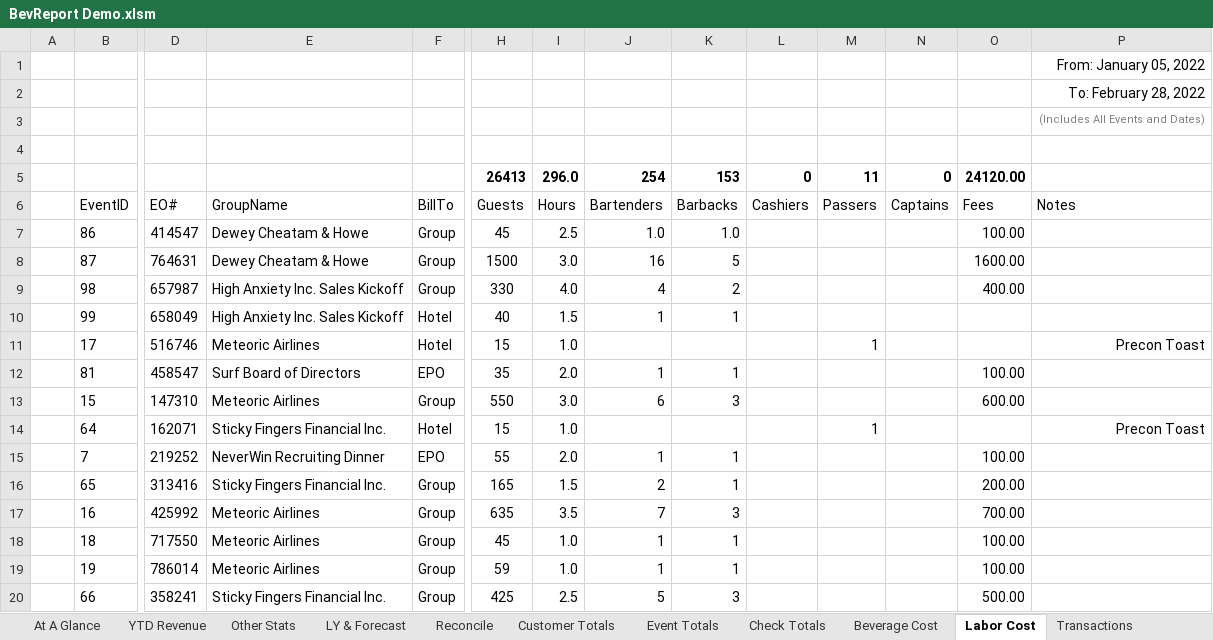
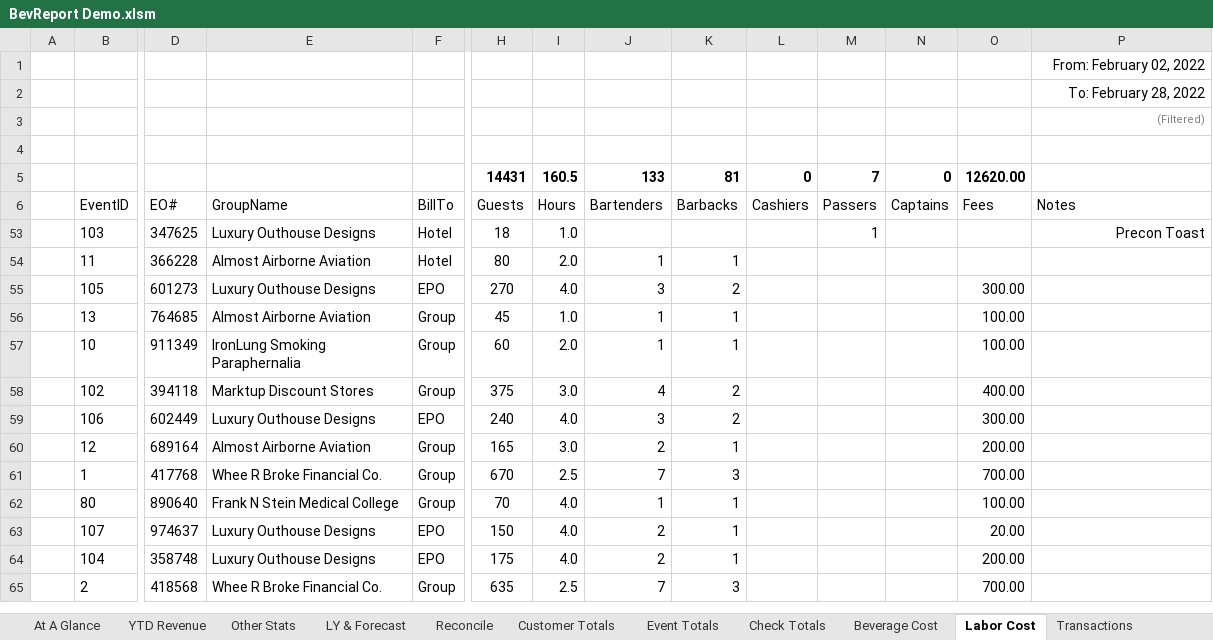
Before and after one commit to rickmora98/Excel-Dashboard, an Excel workbook: Excel Files/BevReport Demo.xlsm, sheet Labor Cost, drawn as a sheet; only a part is shown, gaps mark what is left out; the shorter side is filled out with more unchanged rows; values as stored, in another font and other column widths than the file's, no borders; charts and pictures and table styles not drawn; removed rows and columns are numbered as before the commit, all else as after; rows hold the shown columns only; the diff covers the shown part only; the diff names each change by its address in the sheet, - before the commit and + after, or states it on an @@ line.

```diff
--- a/Excel Files/BevReport Demo.xlsm (sheet Labor Cost)
+++ b/Excel Files/BevReport Demo.xlsm (sheet Labor Cost)
-P1: From: January 05, 2022
+P1: From: February 02, 2022
-P3: (Includes All Events and Dates)
+P3: (Filtered)
-row 5:  |  |  |  |  | 26413 | 296.0 | 254 | 153 | 0 | 11 | 0 | 24120.00
+row 5:  |  |  |  |  | 14431 | 160.5 | 133 | 81 | 0 | 7 | 0 | 12620.00
@@ row 7 hidden:  | 86 | 414547 | Dewey Cheatam & Howe | Group | 45 | 2.5 | 1.0 | 1.0 |  |  |  | 100.00 @@
@@ row 8 hidden:  | 87 | 764631 | Dewey Cheatam & Howe | Group | 1500 | 3.0 | 16 | 5 |  |  |  | 1600.00 @@
@@ row 9 hidden:  | 98 | 657987 | High Anxiety Inc. Sales Kickoff | Group | 330 | 4.0 | 4 | 2 |  |  |  | 400.00 @@
@@ row 10 hidden:  | 99 | 658049 | High Anxiety Inc. Sales Kickoff | Hotel | 40 | 1.5 | 1 | 1 @@
@@ row 11 hidden:  | 17 | 516746 | Meteoric Airlines | Hotel | 15 | 1.0 |  |  |  | 1 |  |  | Precon Toast @@
@@ row 12 hidden:  | 81 | 458547 | Surf Board of Directors | EPO | 35 | 2.0 | 1 | 1 |  |  |  | 100.00 @@
@@ row 13 hidden:  | 15 | 147310 | Meteoric Airlines | Group | 550 | 3.0 | 6 | 3 |  |  |  | 600.00 @@
@@ row 14 hidden:  | 64 | 162071 | Sticky Fingers Financial Inc. | Hotel | 15 | 1.0 |  |  |  | 1 |  |  | Precon Toast @@
@@ row 15 hidden:  | 7 | 219252 | NeverWin Recruiting Dinner | EPO | 55 | 2.0 | 1 | 1 |  |  |  | 100.00 @@
@@ row 16 hidden:  | 65 | 313416 | Sticky Fingers Financial Inc. | Group | 165 | 1.5 | 2 | 1 |  |  |  | 200.00 @@
@@ row 17 hidden:  | 16 | 425992 | Meteoric Airlines | Group | 635 | 3.5 | 7 | 3 |  |  |  | 700.00 @@
@@ row 18 hidden:  | 18 | 717550 | Meteoric Airlines | Group | 45 | 1.0 | 1 | 1 |  |  |  | 100.00 @@
@@ row 19 hidden:  | 19 | 786014 | Meteoric Airlines | Group | 59 | 1.0 | 1 | 1 |  |  |  | 100.00 @@
@@ row 20 hidden:  | 66 | 358241 | Sticky Fingers Financial Inc. | Group | 425 | 2.5 | 5 | 3 |  |  |  | 500.00 @@
```
Also changed, not shown: 32 hidden or unhidden rows elsewhere in this sheet, sheet Transactions, sheet Other Stats, sheet Customer Totals, sheet Beverage Cost, sheet Reconcile, sheet YTD Revenue, 1 more sheet, formulas that keep their value, hidden cells, charts or pictures, 1 other file.
